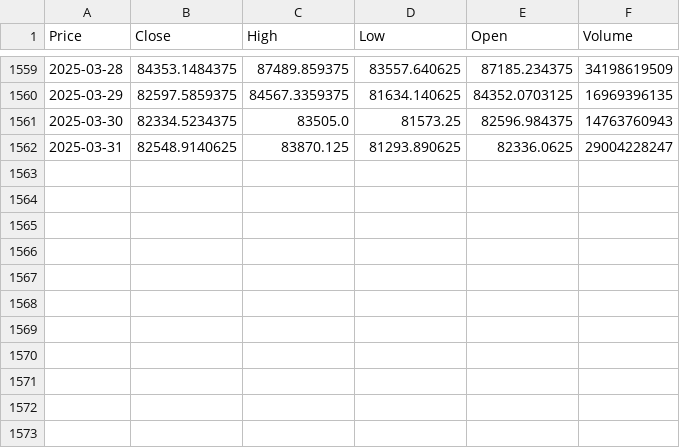
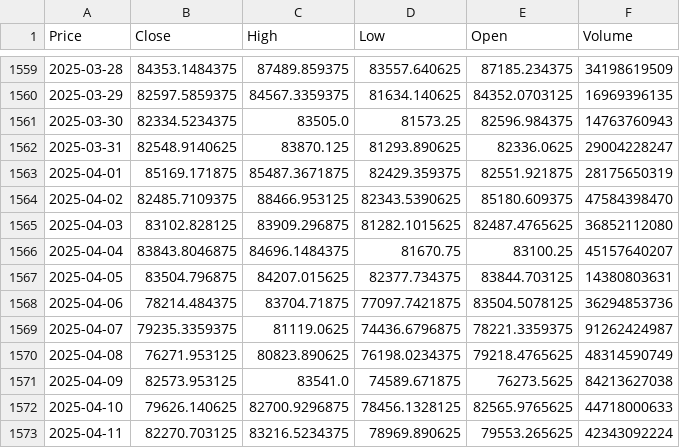
Before and after one commit to titusr099/project_trading_DT, a CSV file: data/raw/BTC-USD.csv, drawn as a sheet; only a part is shown, gaps mark what is left out; the diff names each change by its address in the sheet, - before the commit and + after, or states it on an @@ line.

```diff
--- a/data/raw/BTC-USD.csv
+++ b/data/raw/BTC-USD.csv
+row 1563: 2025-04-01 | 85169.171875 | 85487.3671875 | 82429.359375 | 82551.921875 | 28175650319
+row 1564: 2025-04-02 | 82485.7109375 | 88466.953125 | 82343.5390625 | 85180.609375 | 47584398470
+row 1565: 2025-04-03 | 83102.828125 | 83909.296875 | 81282.1015625 | 82487.4765625 | 36852112080
+row 1566: 2025-04-04 | 83843.8046875 | 84696.1484375 | 81670.75 | 83100.25 | 45157640207
+row 1567: 2025-04-05 | 83504.796875 | 84207.015625 | 82377.734375 | 83844.703125 | 14380803631
+row 1568: 2025-04-06 | 78214.484375 | 83704.71875 | 77097.7421875 | 83504.5078125 | 36294853736
+row 1569: 2025-04-07 | 79235.3359375 | 81119.0625 | 74436.6796875 | 78221.3359375 | 91262424987
+row 1570: 2025-04-08 | 76271.953125 | 80823.890625 | 76198.0234375 | 79218.4765625 | 48314590749
+row 1571: 2025-04-09 | 82573.953125 | 83541.0 | 74589.671875 | 76273.5625 | 84213627038
+row 1572: 2025-04-10 | 79626.140625 | 82700.9296875 | 78456.1328125 | 82565.9765625 | 44718000633
+row 1573: 2025-04-11 | 82270.703125 | 83216.5234375 | 78969.890625 | 79553.265625 | 42343092224
```
Also changed, not shown: data/processed/btc_silver.csv, 4 other files.
